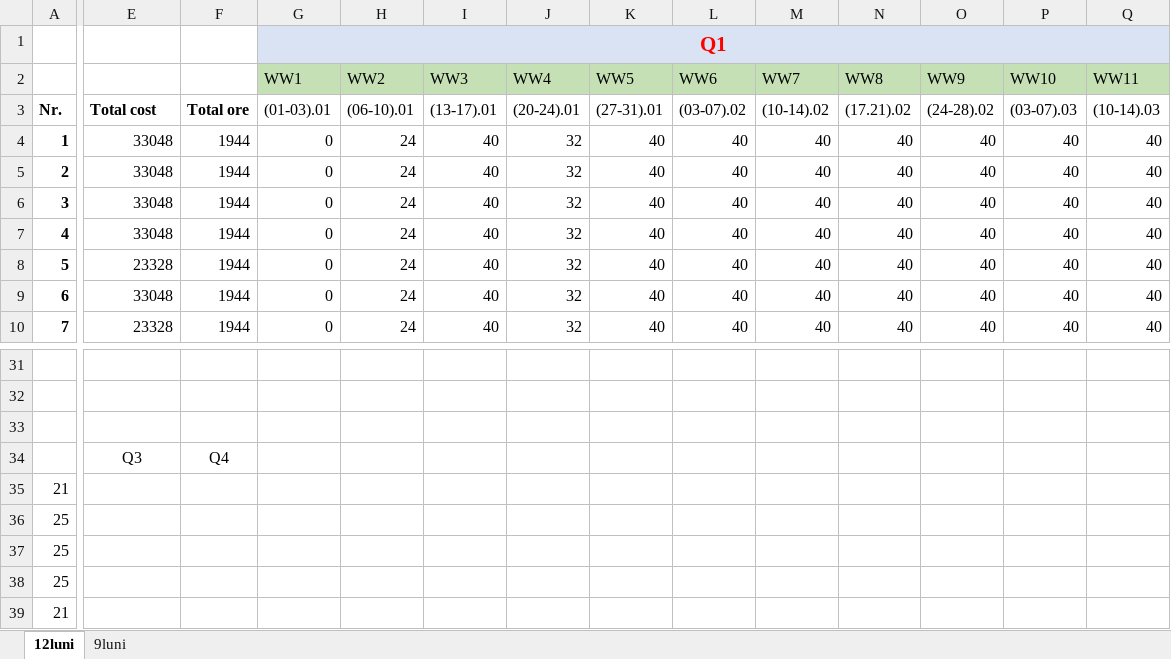
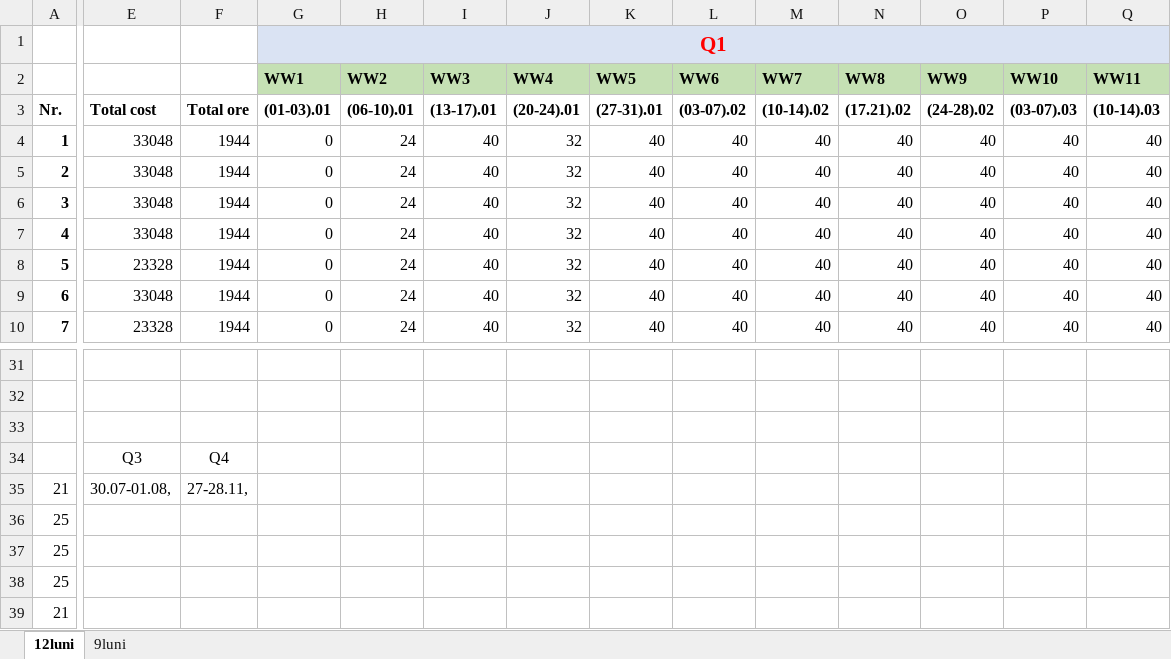
Before and after one commit to AdelinChelariu/MPS, an Excel workbook: Buget_ChelariuAdelin_22C32.xlsx, sheet 12luni, drawn as a sheet; only a part is shown, gaps mark what is left out; values as stored, in another font and other column widths than the file's, no borders; the diff covers the shown part only; the diff names each change by its address in the sheet, - before the commit and + after, or states it on an @@ line.

```diff
--- a/Buget_ChelariuAdelin_22C32.xlsx (sheet 12luni)
+++ b/Buget_ChelariuAdelin_22C32.xlsx (sheet 12luni)
-G2:Q3 bold: off
+G2:Q3 bold: on
-E35: (empty)
+E35: 30.07-01.08,
-F35: (empty)
+F35: 27-28.11,
```
Also changed, not shown: cell formats elsewhere in this sheet, 3 other files.
